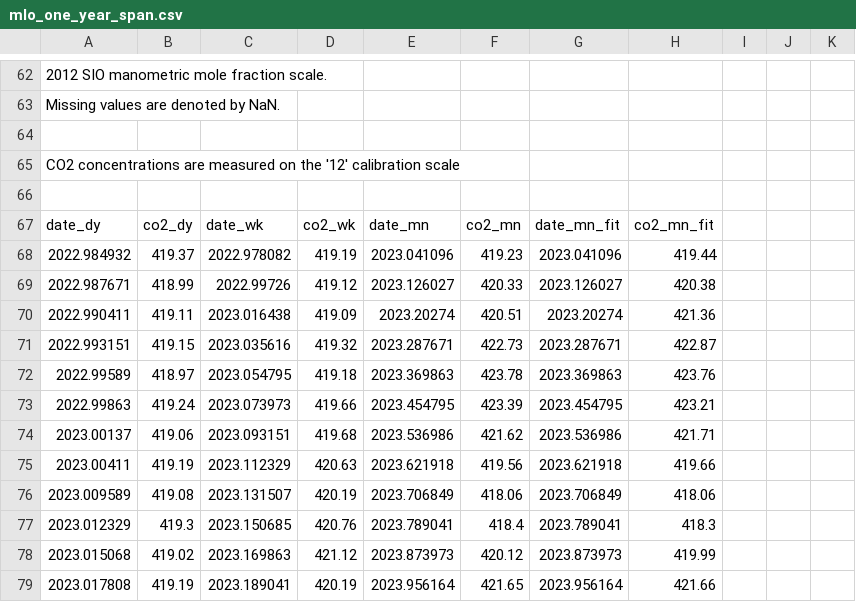
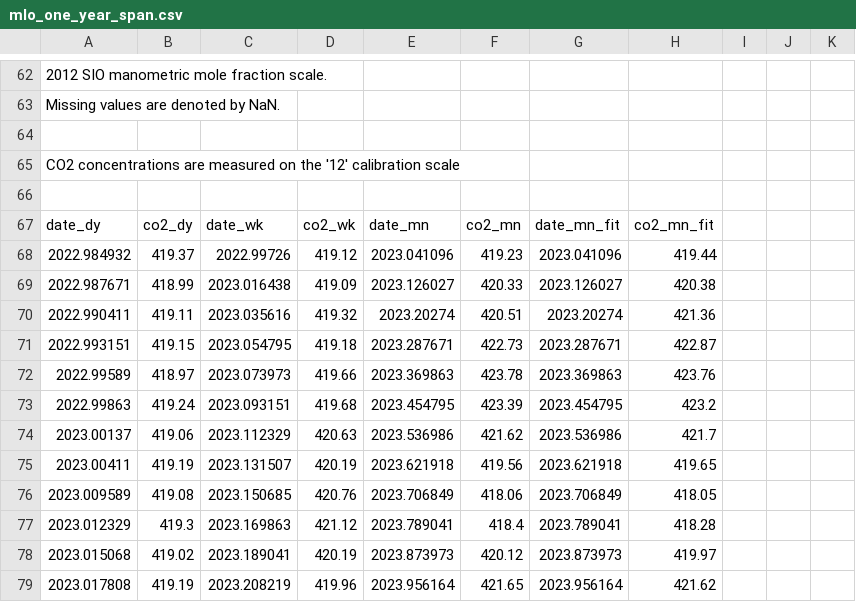
Before and after one commit to sio-co2o2/keelingcurve_notebooks, a CSV file: preliminary_data/mlo/mlo_one_year_span.csv, drawn as a sheet; only a part is shown, gaps mark what is left out; the diff covers the shown part only.

```diff
--- a/preliminary_data/mlo/mlo_one_year_span.csv
+++ b/preliminary_data/mlo/mlo_one_year_span.csv
@@ -69,13 +69,13 @@
 date_dy,co2_dy,date_wk,co2_wk,date_mn,co2_mn,date_mn_fit,co2_mn_fit
-2022.984932,419.37,2022.978082,419.19,2023.041096,419.23,2023.041096,419.44
-2022.987671,418.99,2022.99726,419.12,2023.126027,420.33,2023.126027,420.38
-2022.990411,419.11,2023.016438,419.09,2023.20274,420.51,2023.20274,421.36
-2022.993151,419.15,2023.035616,419.32,2023.287671,422.73,2023.287671,422.87
-2022.99589,418.97,2023.054795,419.18,2023.369863,423.78,2023.369863,423.76
-2022.99863,419.24,2023.073973,419.66,2023.454795,423.39,2023.454795,423.21
-2023.00137,419.06,2023.093151,419.68,2023.536986,421.62,2023.536986,421.71
-2023.00411,419.19,2023.112329,420.63,2023.621918,419.56,2023.621918,419.66
-2023.009589,419.08,2023.131507,420.19,2023.706849,418.06,2023.706849,418.06
-2023.012329,419.3,2023.150685,420.76,2023.789041,418.4,2023.789041,418.3
-2023.015068,419.02,2023.169863,421.12,2023.873973,420.12,2023.873973,419.99
-2023.017808,419.19,2023.189041,420.19,2023.956164,421.65,2023.956164,421.66
+2022.984932,419.37,2022.99726,419.12,2023.041096,419.23,2023.041096,419.44
+2022.987671,418.99,2023.016438,419.09,2023.126027,420.33,2023.126027,420.38
+2022.990411,419.11,2023.035616,419.32,2023.20274,420.51,2023.20274,421.36
+2022.993151,419.15,2023.054795,419.18,2023.287671,422.73,2023.287671,422.87
+2022.99589,418.97,2023.073973,419.66,2023.369863,423.78,2023.369863,423.76
+2022.99863,419.24,2023.093151,419.68,2023.454795,423.39,2023.454795,423.2
+2023.00137,419.06,2023.112329,420.63,2023.536986,421.62,2023.536986,421.7
+2023.00411,419.19,2023.131507,420.19,2023.621918,419.56,2023.621918,419.65
+2023.009589,419.08,2023.150685,420.76,2023.706849,418.06,2023.706849,418.05
+2023.012329,419.3,2023.169863,421.12,2023.789041,418.4,2023.789041,418.28
+2023.015068,419.02,2023.189041,420.19,2023.873973,420.12,2023.873973,419.97
+2023.017808,419.19,2023.208219,419.96,2023.956164,421.65,2023.956164,421.62
```
Also changed, not shown: 1 added row and 88 edited cells elsewhere in this file, preliminary_data/mlo/mlo_full_record_now_span.csv, preliminary_data/mlo/mlo_one_month_span.csv, 2 other files.
